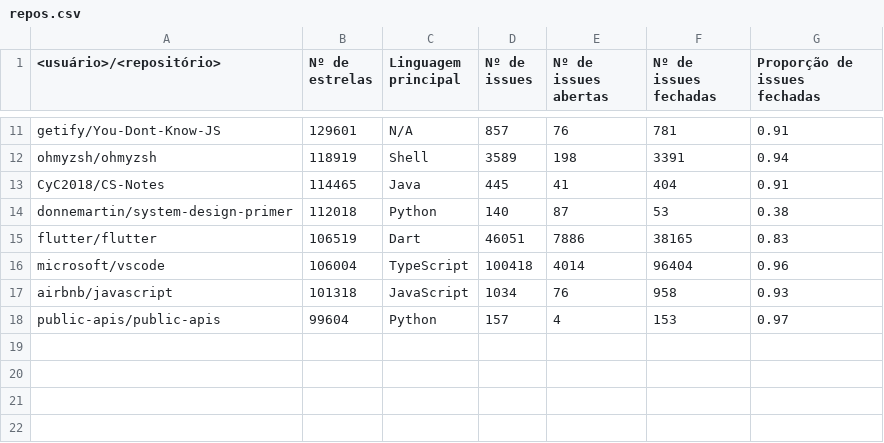
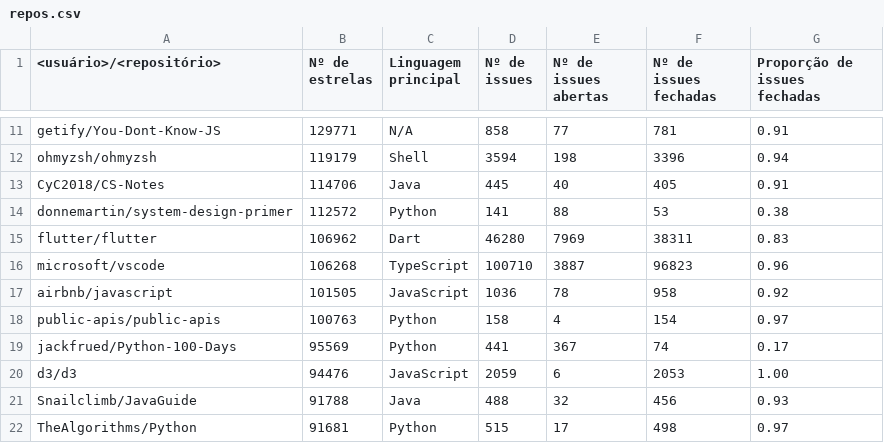
Before and after one commit to TheMarini/issues-and-stack-overflow, a CSV file: data/repos.csv, drawn as a sheet; only a part is shown, gaps mark what is left out; the diff covers the shown part only; the diff names each change by its address in the sheet, - before the commit and + after, or states it on an @@ line.

Commit message:
[^] Data: 4 more repos (210 issues)

```diff
--- a/data/repos.csv
+++ b/data/repos.csv
-B11 (Nº de estrelas): 129601
+B11 (Nº de estrelas): 129771
-D11 (Nº de issues): 857
+D11 (Nº de issues): 858
-E11 (Nº de issues abertas): 76
+E11 (Nº de issues abertas): 77
-B12 (Nº de estrelas): 118919
+B12 (Nº de estrelas): 119179
-D12 (Nº de issues): 3589
+D12 (Nº de issues): 3594
-F12 (Nº de issues fechadas): 3391
+F12 (Nº de issues fechadas): 3396
-B13 (Nº de estrelas): 114465
+B13 (Nº de estrelas): 114706
-E13 (Nº de issues abertas): 41
+E13 (Nº de issues abertas): 40
-F13 (Nº de issues fechadas): 404
+F13 (Nº de issues fechadas): 405
-B14 (Nº de estrelas): 112018
+B14 (Nº de estrelas): 112572
-D14 (Nº de issues): 140
+D14 (Nº de issues): 141
-E14 (Nº de issues abertas): 87
+E14 (Nº de issues abertas): 88
-B15 (Nº de estrelas): 106519
+B15 (Nº de estrelas): 106962
-D15 (Nº de issues): 46051
+D15 (Nº de issues): 46280
-E15 (Nº de issues abertas): 7886
+E15 (Nº de issues abertas): 7969
-F15 (Nº de issues fechadas): 38165
+F15 (Nº de issues fechadas): 38311
-B16 (Nº de estrelas): 106004
+B16 (Nº de estrelas): 106268
-D16 (Nº de issues): 100418
+D16 (Nº de issues): 100710
-E16 (Nº de issues abertas): 4014
+E16 (Nº de issues abertas): 3887
-F16 (Nº de issues fechadas): 96404
+F16 (Nº de issues fechadas): 96823
-B17 (Nº de estrelas): 101318
+B17 (Nº de estrelas): 101505
-D17 (Nº de issues): 1034
+D17 (Nº de issues): 1036
-E17 (Nº de issues abertas): 76
+E17 (Nº de issues abertas): 78
-G17 (Proporção de issues fechadas): 0.93
+G17 (Proporção de issues fechadas): 0.92
-B18 (Nº de estrelas): 99604
+B18 (Nº de estrelas): 100763
-D18 (Nº de issues): 157
+D18 (Nº de issues): 158
-F18 (Nº de issues fechadas): 153
+F18 (Nº de issues fechadas): 154
+row 19: jackfrued/Python-100-Days | 95569 | Python | 441 | 367 | 74 | 0.17
+row 20: d3/d3 | 94476 | JavaScript | 2059 | 6 | 2053 | 1.00
+row 21: Snailclimb/JavaGuide | 91788 | Java | 488 | 32 | 456 | 0.93
+row 22: TheAlgorithms/Python | 91681 | Python | 515 | 17 | 498 | 0.97
```
Also changed, not shown: 1 added row, 1 removed row and 28 edited cells elsewhere in this file, data/closed_issues.csv, data/open_issues.csv.
